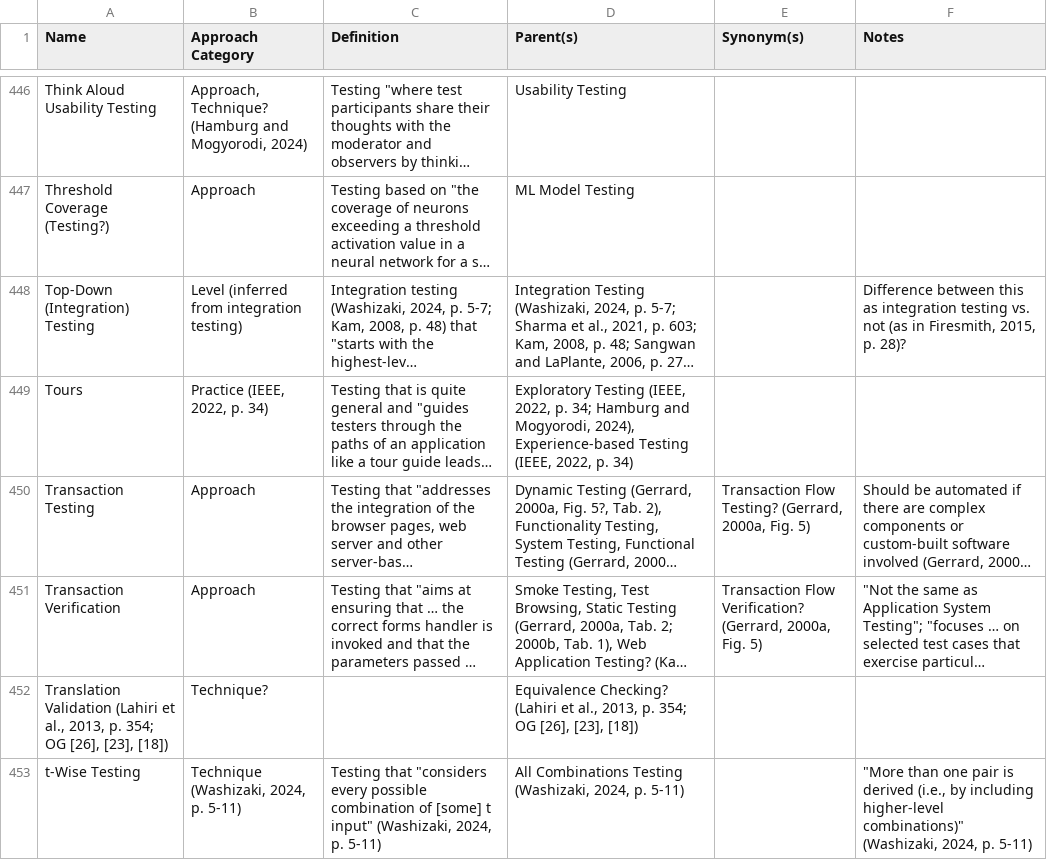
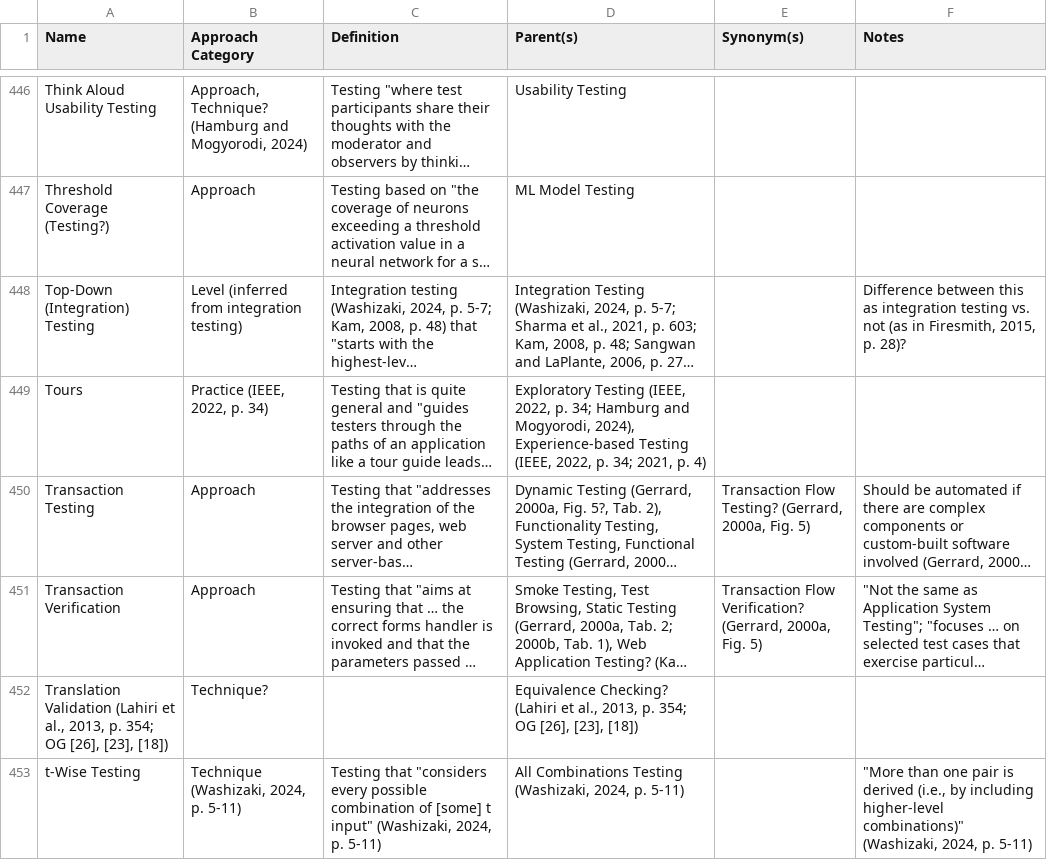
Before and after one commit to samm82/TestingTesting, a CSV file: ApproachGlossary.csv, drawn as a sheet; only a part is shown, gaps mark what is left out; long unchanged cells end in …; the diff covers the shown part only; the diff names each change by its address in the sheet, - before the commit and + after, or states it on an @@ line.

```diff
--- a/ApproachGlossary.csv
+++ b/ApproachGlossary.csv
-D449 (Parent(s)): …2022, p. 34)
+D449 (Parent(s)): …2022, p. 34; 2021, p. 4)
```
Also changed, not shown: 11 edited cells elsewhere in this file, SuppGlossary.csv, 6 other files.
